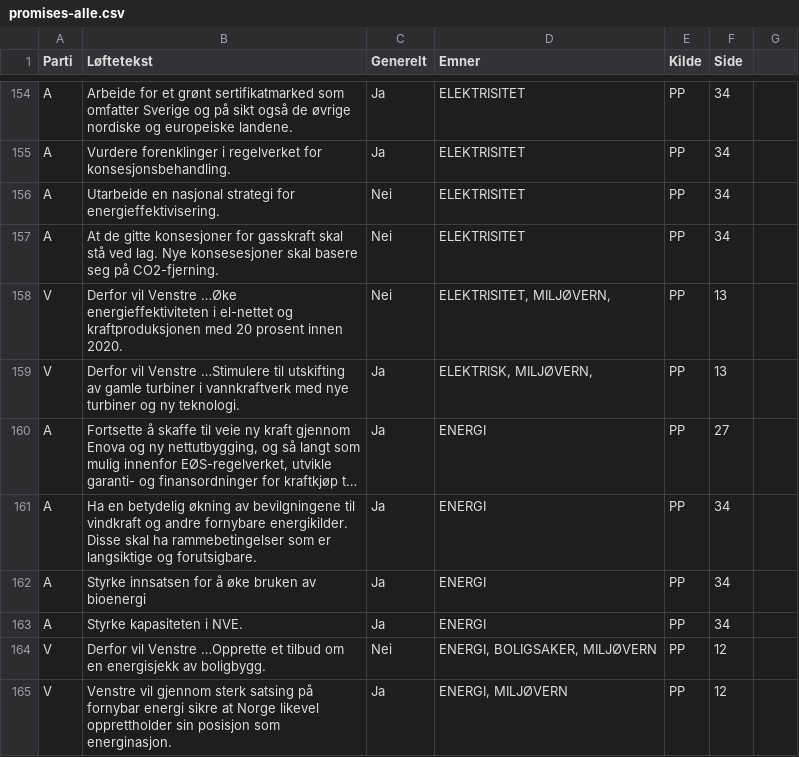
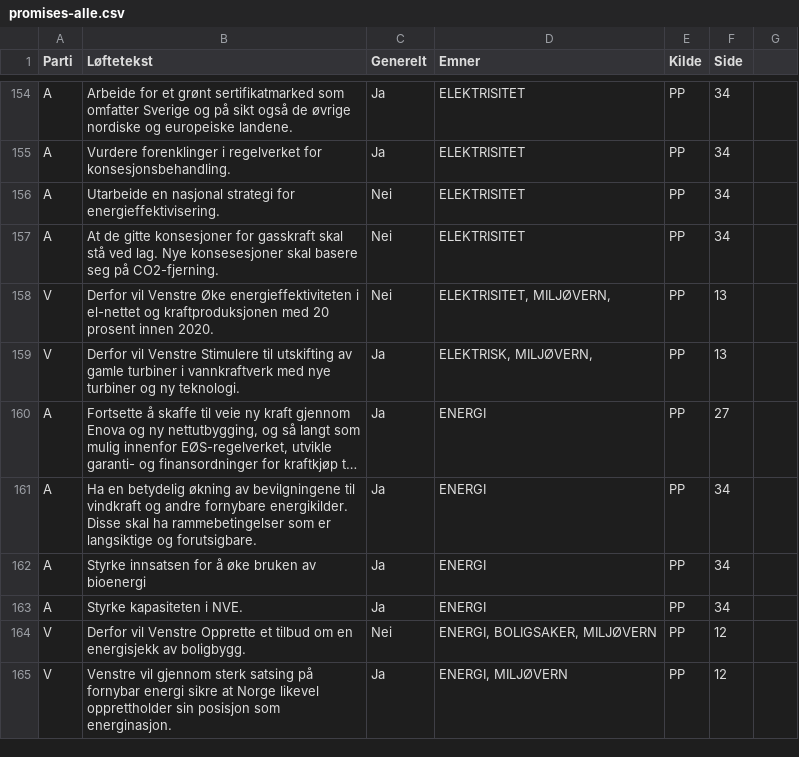
Before and after one commit to holderdeord/hdo-storting-importer, a CSV file: data/promises-alle.csv, drawn as a sheet; only a part is shown, gaps mark what is left out; long unchanged cells end in …; the diff covers the shown part only; the diff names each change by its address in the sheet, - before the commit and + after, or states it on an @@ line.

```diff
--- a/data/promises-alle.csv
+++ b/data/promises-alle.csv
-B158 (Løftetekst): …vil Venstre …Øke energieffektiviteten i…
+B158 (Løftetekst): …vil Venstre Øke energieffektiviteten i…
-B159 (Løftetekst): …vil Venstre …Stimulere til utskifting…
+B159 (Løftetekst): …vil Venstre Stimulere til utskifting…
-B164 (Løftetekst): …vil Venstre …Opprette et tilbud…
+B164 (Løftetekst): …vil Venstre Opprette et tilbud…
```
Also changed, not shown: 24 edited cells elsewhere in this file, 1 other file.
